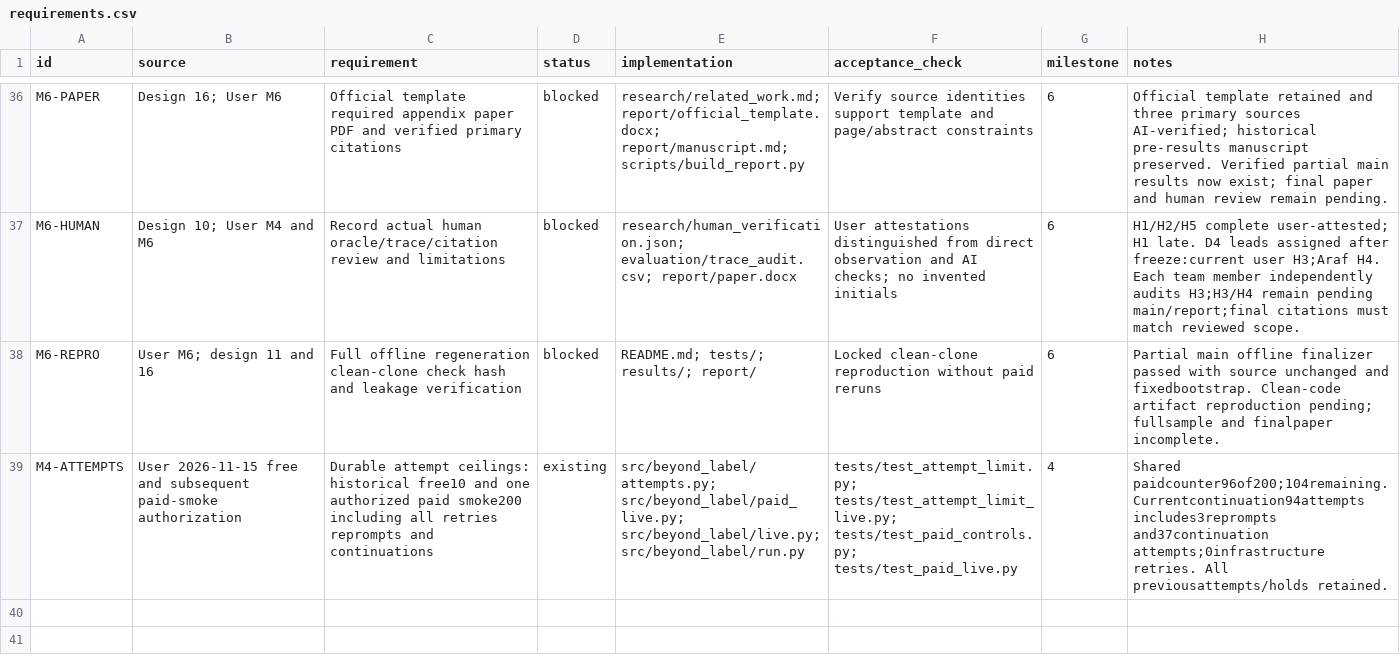
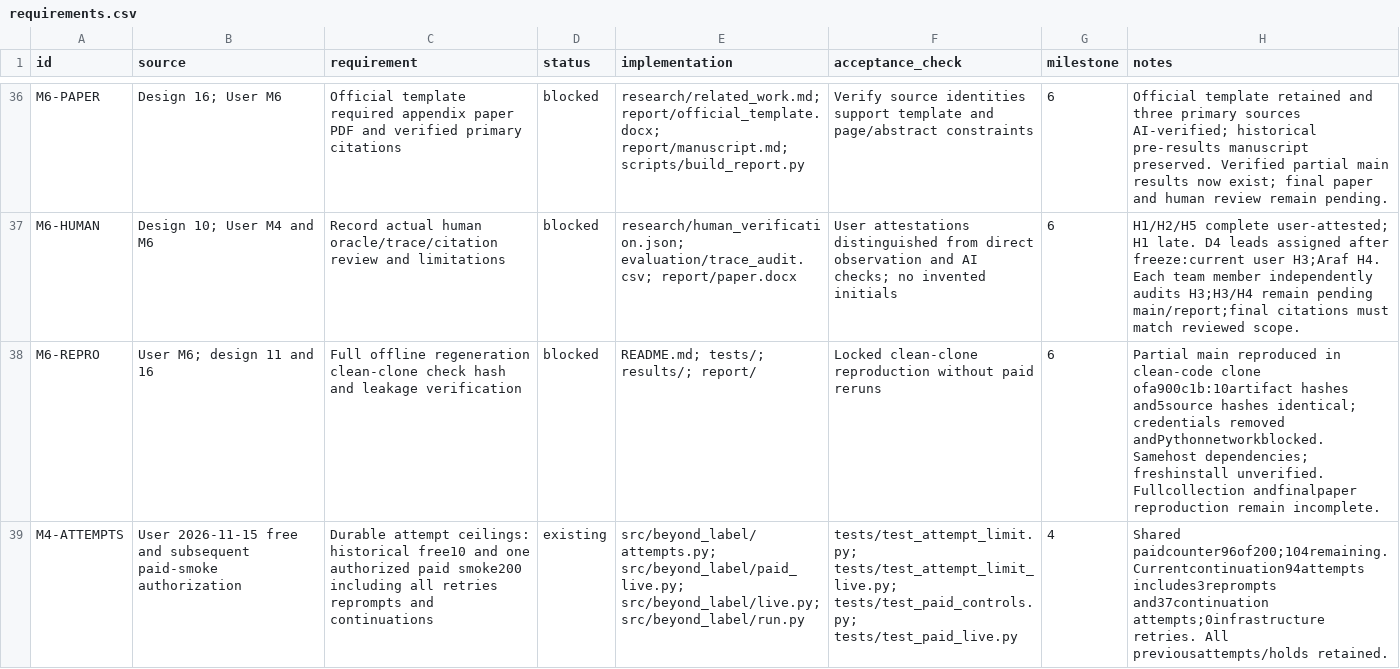
Before and after one commit to araf81772/Beyond-the-label, a CSV file: research/requirements.csv, drawn as a sheet; only a part is shown, gaps mark what is left out; the diff names each change by its address in the sheet, - before the commit and + after, or states it on an @@ line.

Commit message:
research: verify partial main reproduction in clean clone

```diff
--- a/research/requirements.csv
+++ b/research/requirements.csv
-H38 (notes): Partial main offline finalizer passed with source unchanged and fixedbootstrap. Clean-code artifact reproduction pending; fullsample and finalpaper incomplete.
+H38 (notes): Partial main reproduced in clean-code clone ofa900c1b:10artifact hashes and5source hashes identical; credentials removed andPythonnetworkblocked. Samehost dependencies; freshinstall unverified. Fullcollection andfinalpaper reproduction remain incomplete.
```
Also changed, not shown: 7 other files.
